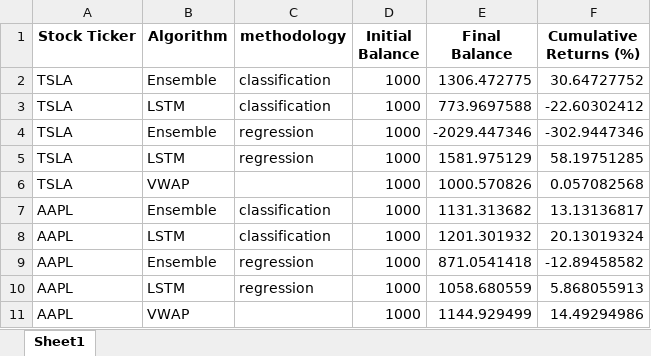
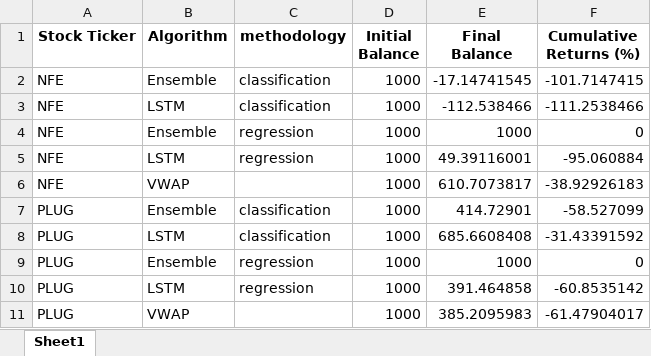
Before and after one commit to fsagir123/1.trading_algo_backtest_robinhood, an Excel workbook: backtest_results.xlsx, sheet Sheet1, drawn as a sheet; values as stored, in another font and other column widths than the file's, no borders; removed rows and columns are numbered as before the commit, all else as after; the diff names each change by its address in the sheet, - before the commit and + after, or states it on an @@ line.

Commit message:
Fixing a lot of code errors after the course of LSTM. No improvmenet sin results though. Usually alll the predictions are 0 or 1

```diff
--- a/backtest_results.xlsx (sheet Sheet1)
+++ b/backtest_results.xlsx (sheet Sheet1)
-A2:A5 (Stock Ticker): TSLA
+A2:A5 (Stock Ticker): NFE
-E2 (Final Balance): 1306.472775
+E2 (Final Balance): -17.14741545
-F2 (Cumulative Returns (%)): 30.64727752
+F2 (Cumulative Returns (%)): -101.7147415
-E3 (Final Balance): 773.9697588
+E3 (Final Balance): -112.538466
-F3 (Cumulative Returns (%)): -22.60302412
+F3 (Cumulative Returns (%)): -111.2538466
-E4 (Final Balance): -2029.447346
+E4 (Final Balance): 1000
-F4 (Cumulative Returns (%)): -302.9447346
+F4 (Cumulative Returns (%)): 0
-E5 (Final Balance): 1581.975129
+E5 (Final Balance): 49.39116001
-F5 (Cumulative Returns (%)): 58.19751285
+F5 (Cumulative Returns (%)): -95.060884
-row 6: TSLA | VWAP |  | 1000 | 1000.570826 | 0.057082568
+row 6: NFE | VWAP |  | 1000 | 610.7073817 | -38.92926183
-A7:A10 (Stock Ticker): AAPL
+A7:A10 (Stock Ticker): PLUG
-E7 (Final Balance): 1131.313682
+E7 (Final Balance): 414.72901
-F7 (Cumulative Returns (%)): 13.13136817
+F7 (Cumulative Returns (%)): -58.527099
-E8 (Final Balance): 1201.301932
+E8 (Final Balance): 685.6608408
-F8 (Cumulative Returns (%)): 20.13019324
+F8 (Cumulative Returns (%)): -31.43391592
-E9 (Final Balance): 871.0541418
+E9 (Final Balance): 1000
-F9 (Cumulative Returns (%)): -12.89458582
+F9 (Cumulative Returns (%)): 0
-E10 (Final Balance): 1058.680559
+E10 (Final Balance): 391.464858
-F10 (Cumulative Returns (%)): 5.868055913
+F10 (Cumulative Returns (%)): -60.8535142
-row 11: AAPL | VWAP |  | 1000 | 1144.929499 | 14.49294986
+row 11: PLUG | VWAP |  | 1000 | 385.2095983 | -61.47904017
```
Also changed, not shown: 31 other files.
